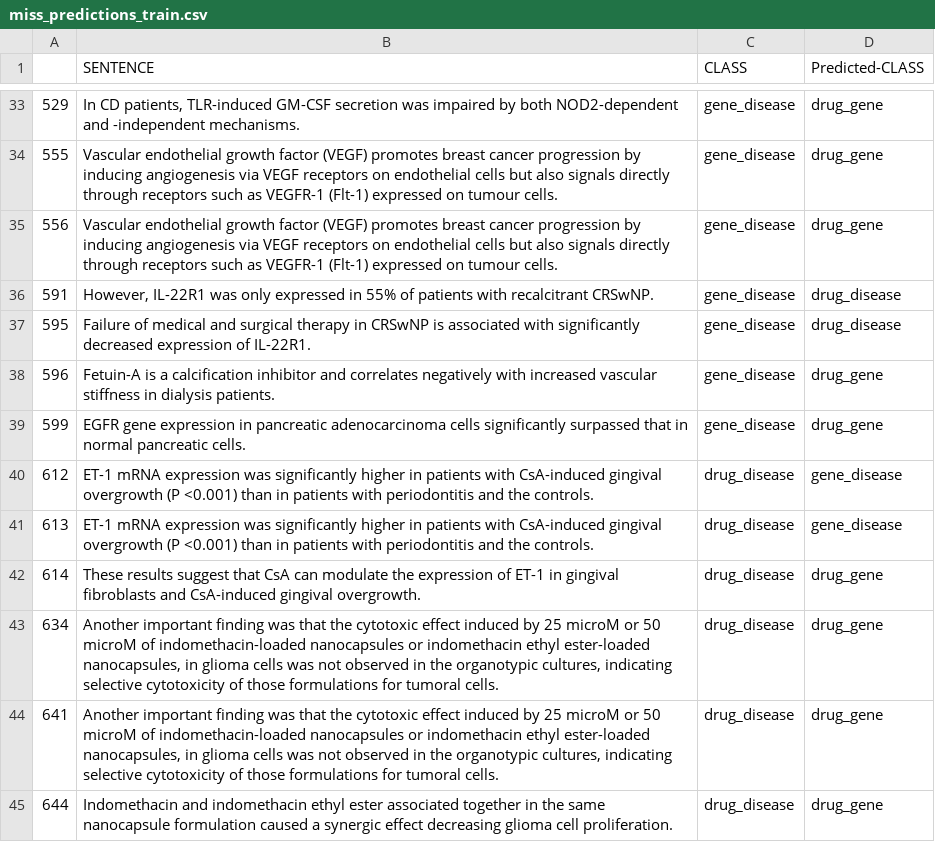
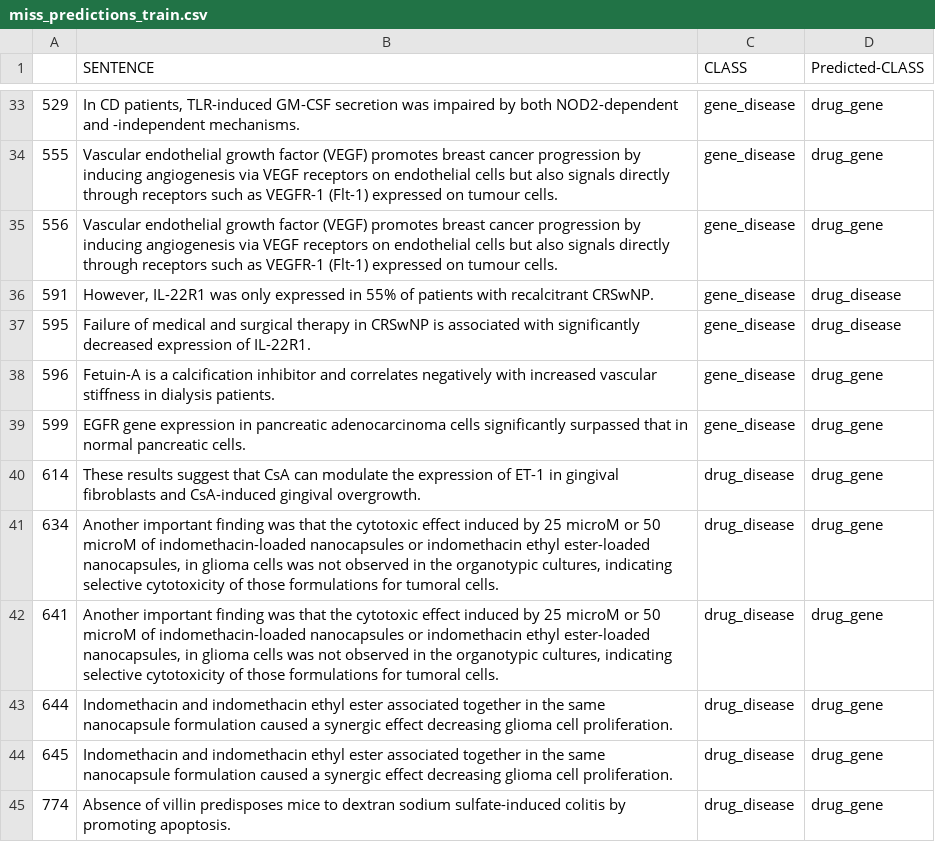
Before and after one commit to tsantosh7/Unsupervised-Supervised-Protein-Genes-Diseases-Organisms-Extraction, a CSV file: Results/miss_predictions_train.csv, drawn as a sheet; only a part is shown, gaps mark what is left out; the shorter side is filled out with more unchanged rows.

Commit message:
Results on Poly_Search data

```diff
--- a/Results/miss_predictions_train.csv
+++ b/Results/miss_predictions_train.csv
@@ -39,4 +39,2 @@
 599,EGFR gene expression in pancreatic adenocarcinoma cells significantly surpassed that in normal pancreatic cells.,gene_disease,drug_gene
-612,ET-1 mRNA expression was significantly higher in patients with CsA-induced gingival overgrowth (P <0.001) than in patients with periodontitis and the controls.,drug_disease,gene_disease
-613,ET-1 mRNA expression was significantly higher in patients with CsA-induced gingival overgrowth (P <0.001) than in patients with periodontitis and the controls.,drug_disease,gene_disease
 614,These results suggest that CsA can modulate the expression of ET-1 in gingival fibroblasts and CsA-induced gingival overgrowth.,drug_disease,drug_gene
```
Also changed, not shown: 2 other files.
